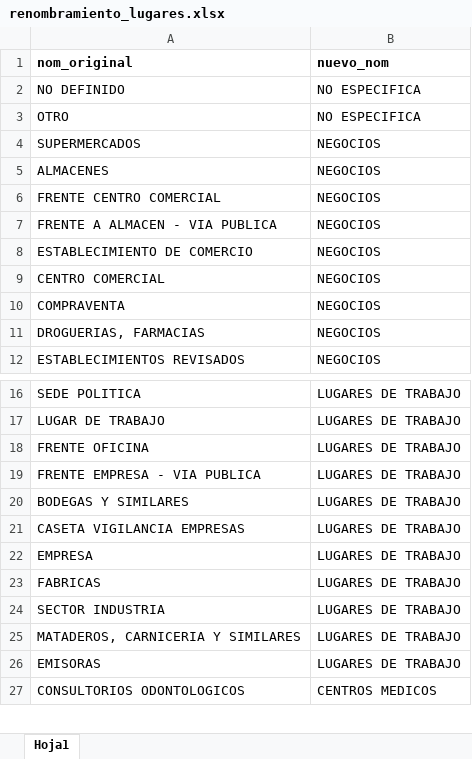
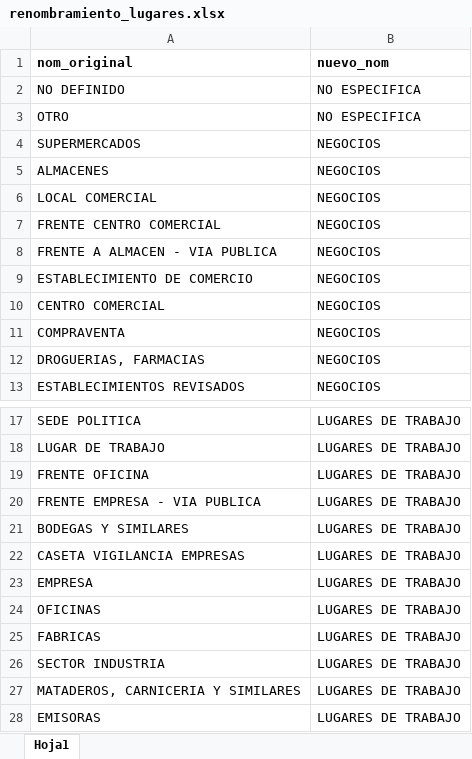
Before and after one commit to camilorey/SIEDCO_actosTerrorismo, an Excel workbook: renombramiento_lugares.xlsx, sheet Hoja1, drawn as a sheet; only a part is shown, gaps mark what is left out; the shorter side is filled out with more unchanged rows; values as stored, in another font and other column widths than the file's, no borders; the diff names each change by its address in the sheet, - before the commit and + after, or states it on an @@ line.

Commit message:
Add files via upload

```diff
--- a/renombramiento_lugares.xlsx (sheet Hoja1)
+++ b/renombramiento_lugares.xlsx (sheet Hoja1)
+row 6: LOCAL COMERCIAL | NEGOCIOS
+row 24: OFICINAS | LUGARES DE TRABAJO
```
